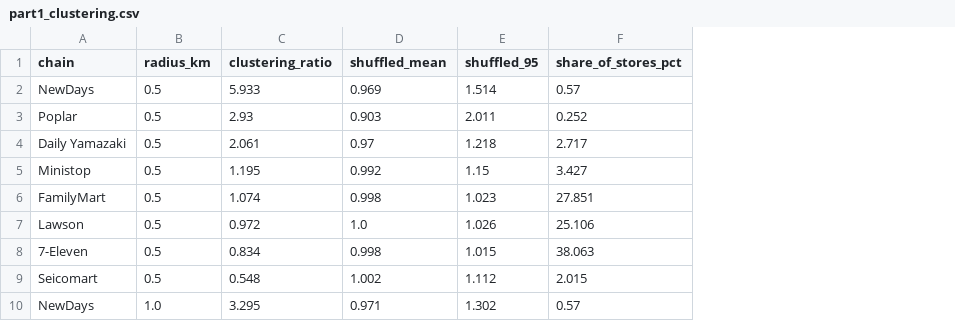
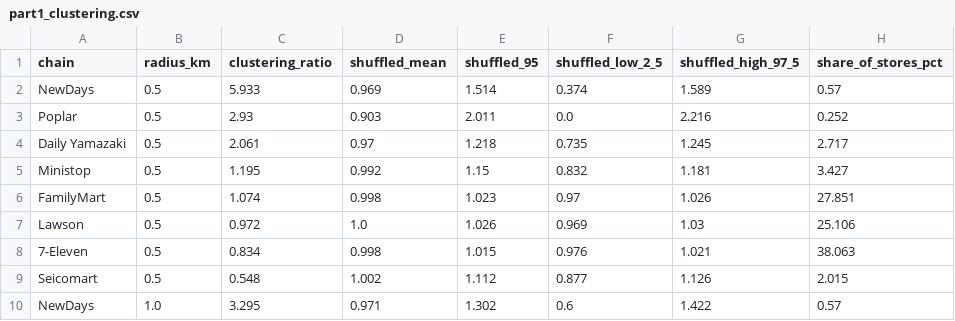
Before and after one commit to julixlyz08/seven-eleven-japan-who-pays, a CSV file: data/processed/part1_clustering.csv, drawn as a sheet; only a part is shown; the diff names each change by its address in the sheet, - before the commit and + after, or states it on an @@ line.

```diff
--- a/data/processed/part1_clustering.csv
+++ b/data/processed/part1_clustering.csv
+column F (shuffled_low_2_5), rows 2-10: 0.374 | 0.0 | 0.735 | 0.832 | 0.97 | 0.969 | 0.976 | 0.877 | 0.6
+column G (shuffled_high_97_5), rows 2-10: 1.589 | 2.216 | 1.245 | 1.181 | 1.026 | 1.03 | 1.021 | 1.126 | 1.422
```
Also changed, not shown: 8 other files.
